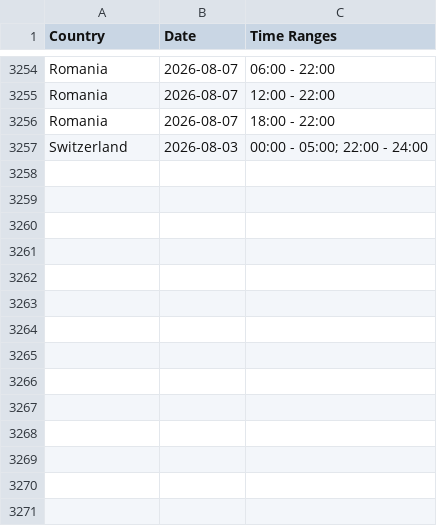
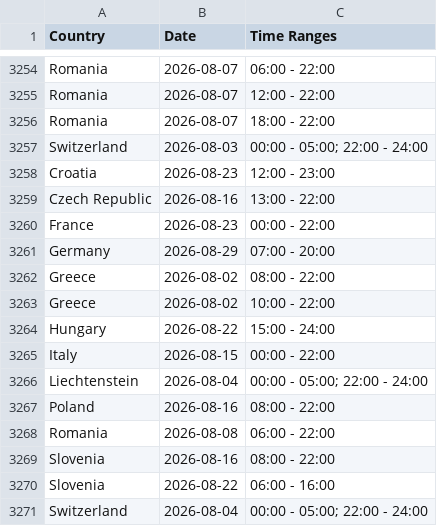
Before and after one commit to Ron-911/trafficban-parser, a CSV file: data/bans.csv, drawn as a sheet; only a part is shown, gaps mark what is left out; the diff names each change by its address in the sheet, - before the commit and + after, or states it on an @@ line.

```diff
--- a/data/bans.csv
+++ b/data/bans.csv
+row 3258: Croatia | 2026-08-23 | 12:00 - 23:00
+row 3259: Czech Republic | 2026-08-16 | 13:00 - 22:00
+row 3260: France | 2026-08-23 | 00:00 - 22:00
+row 3261: Germany | 2026-08-29 | 07:00 - 20:00
+row 3262: Greece | 2026-08-02 | 08:00 - 22:00
+row 3263: Greece | 2026-08-02 | 10:00 - 22:00
+row 3264: Hungary | 2026-08-22 | 15:00 - 24:00
+row 3265: Italy | 2026-08-15 | 00:00 - 22:00
+row 3266: Liechtenstein | 2026-08-04 | 00:00 - 05:00; 22:00 - 24:00
+row 3267: Poland | 2026-08-16 | 08:00 - 22:00
+row 3268: Romania | 2026-08-08 | 06:00 - 22:00
+row 3269: Slovenia | 2026-08-16 | 08:00 - 22:00
+row 3270: Slovenia | 2026-08-22 | 06:00 - 16:00
+row 3271: Switzerland | 2026-08-04 | 00:00 - 05:00; 22:00 - 24:00
```
